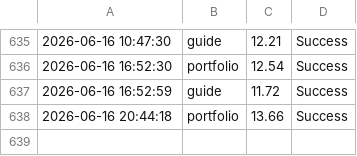
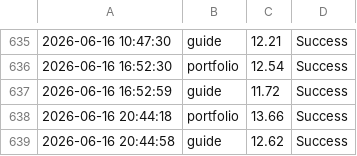
Before and after one commit to ntkauffman1/data-analytics-portfolio, a CSV file: app_performance_log.csv, drawn as a sheet; only a part is shown, gaps mark what is left out.

```diff
--- a/app_performance_log.csv
+++ b/app_performance_log.csv
@@ -638 +638,2 @@
 2026-06-16 20:44:18,portfolio,13.66,Success
+2026-06-16 20:44:58,guide,12.62,Success
```
